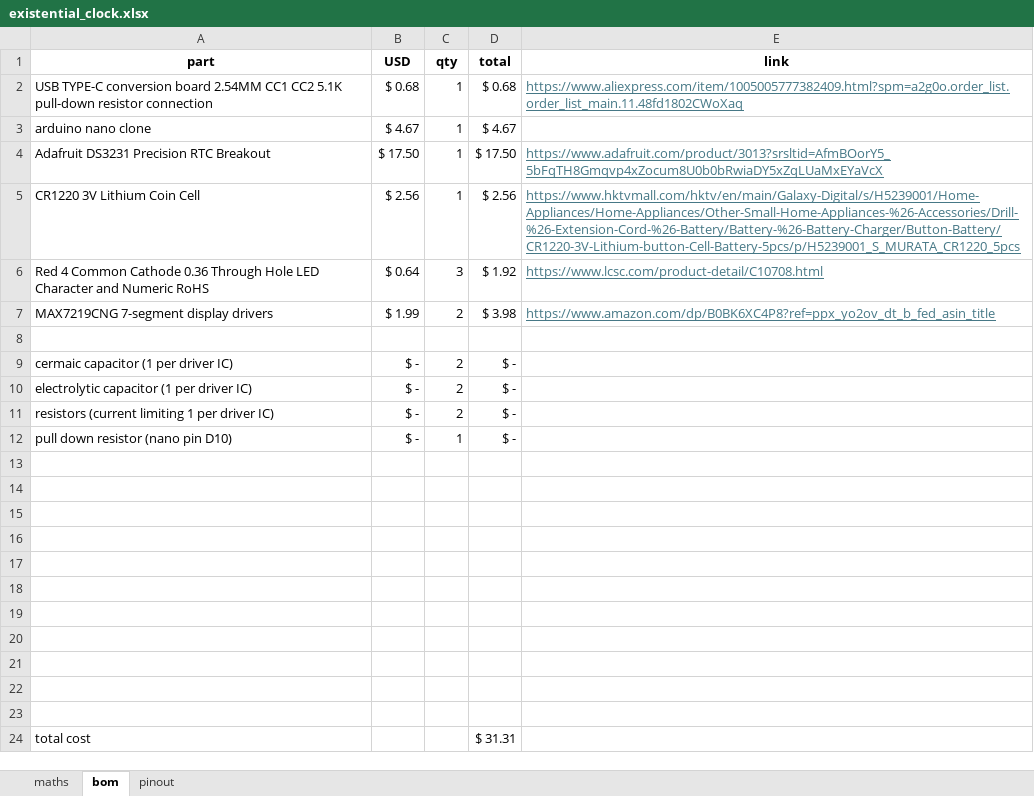
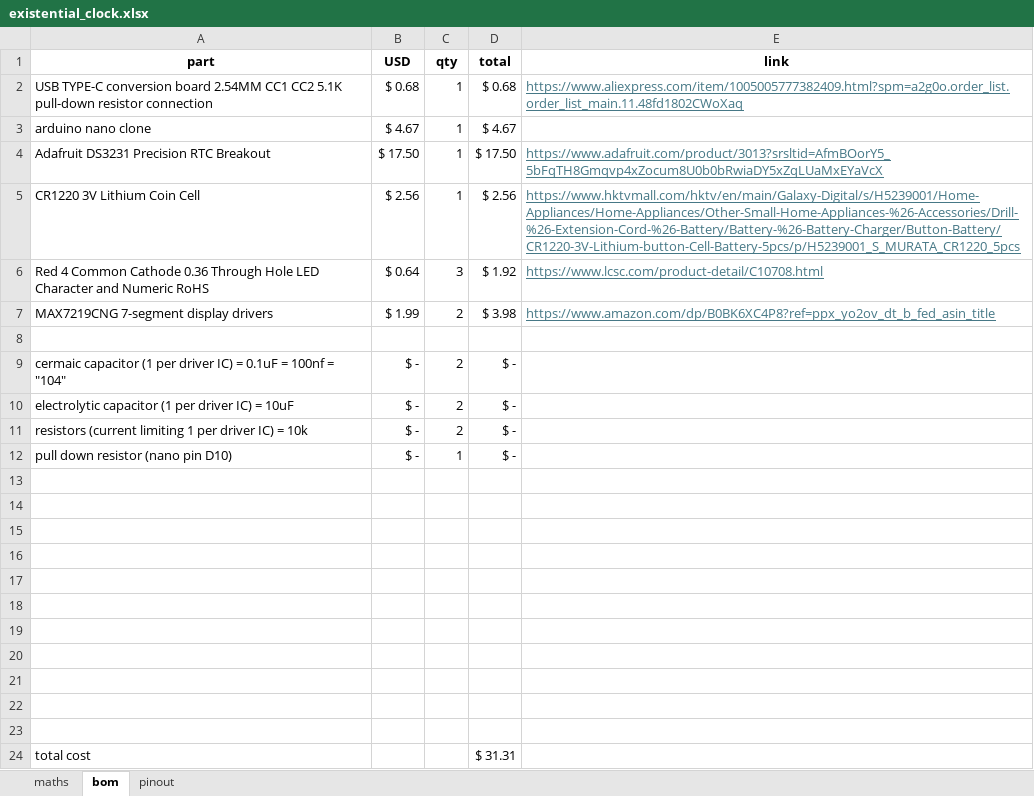
Before and after one commit to GralastairBean/Existential-Clock, an Excel workbook: existential_clock.xlsx, sheet bom, drawn as a sheet; values as stored, in another font and other column widths than the file's, no borders; the diff names each change by its address in the sheet, - before the commit and + after, or states it on an @@ line.

```diff
--- a/existential_clock.xlsx (sheet bom)
+++ b/existential_clock.xlsx (sheet bom)
-A9 (part): …driver IC)
+A9 (part): …driver IC) = 0.1uF = 100nf = "104"
-A10 (part): electrolytic capacitor (1 per driver IC)
+A10 (part): electrolytic capacitor (1 per driver IC) = 10uF
-A11 (part): …driver IC)
+A11 (part): …driver IC) = 10k
```
Also changed, not shown: sheet pinout.
